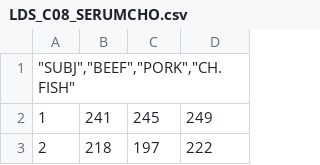
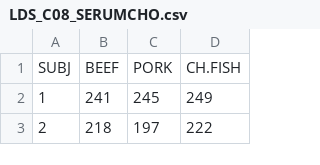
Before and after one commit to jmsocuellamos/DatosBIOTEC, a CSV file: BASIC/LDS_C08_SERUMCHO.csv, drawn as a sheet; only a part is shown; removed rows and columns are numbered as before the commit, all else as after; the diff names each change by its address in the sheet, - before the commit and + after, or states it on an @@ line.

Commit message:
Update LDS_C08_SERUMCHO.csv

```diff
--- a/BASIC/LDS_C08_SERUMCHO.csv
+++ b/BASIC/LDS_C08_SERUMCHO.csv
-row 1: "SUBJ","BEEF","PORK","CH.FISH"
+row 1: SUBJ | BEEF | PORK | CH.FISH
```
